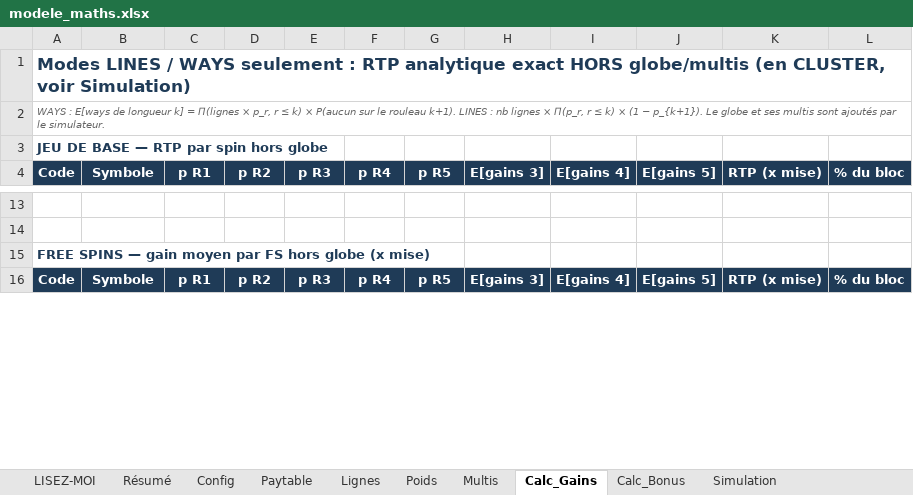
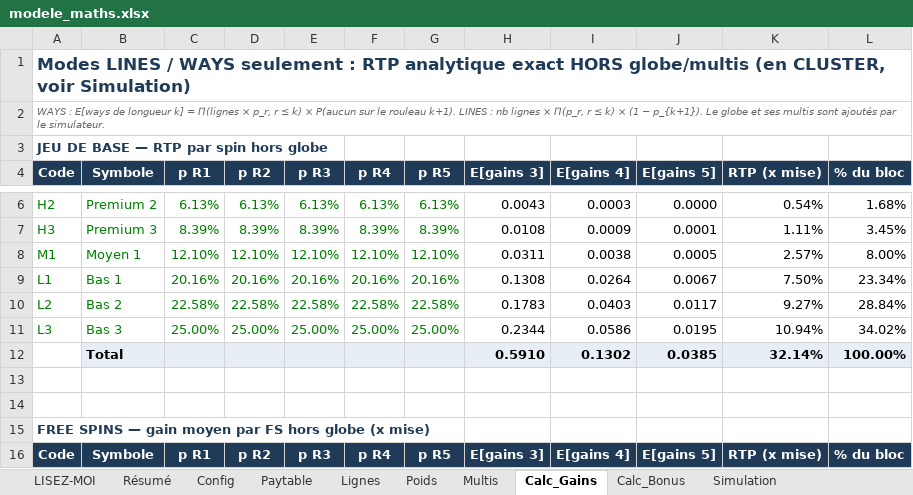
Before and after one commit to Slisxk/Slots, an Excel workbook: modele_maths/modele_maths.xlsx, sheet Calc_Gains, drawn as a sheet; only a part is shown, gaps mark what is left out; values as stored, in another font and other column widths than the file's, no borders; the diff covers the shown part only; the diff names each change by its address in the sheet, - before the commit and + after, or states it on an @@ line.

```diff
--- a/modele_maths/modele_maths.xlsx (sheet Calc_Gains)
+++ b/modele_maths/modele_maths.xlsx (sheet Calc_Gains)
+row 6: H2 | Premium 2 | 6.13% | 6.13% | 6.13% | 6.13% | 6.13% | 0.0043 | 0.0003 | 0.0000 | 0.54% | 1.68%
+row 7: H3 | Premium 3 | 8.39% | 8.39% | 8.39% | 8.39% | 8.39% | 0.0108 | 0.0009 | 0.0001 | 1.11% | 3.45%
+row 8: M1 | Moyen 1 | 12.10% | 12.10% | 12.10% | 12.10% | 12.10% | 0.0311 | 0.0038 | 0.0005 | 2.57% | 8.00%
+row 9: L1 | Bas 1 | 20.16% | 20.16% | 20.16% | 20.16% | 20.16% | 0.1308 | 0.0264 | 0.0067 | 7.50% | 23.34%
+row 10: L2 | Bas 2 | 22.58% | 22.58% | 22.58% | 22.58% | 22.58% | 0.1783 | 0.0403 | 0.0117 | 9.27% | 28.84%
+row 11: L3 | Bas 3 | 25.00% | 25.00% | 25.00% | 25.00% | 25.00% | 0.2344 | 0.0586 | 0.0195 | 10.94% | 34.02%
+row 12:  | Total |  |  |  |  |  | 0.5910 | 0.1302 | 0.0385 | 32.14% | 100.00%
```
Also changed, not shown: 9 added rows and 16 removed rows elsewhere in this sheet, sheet Poids, sheet Calc_Bonus, sheet Simulation, sheet Lignes, sheet Paytable, sheet Résumé, 2 more sheets, 2 other files.
